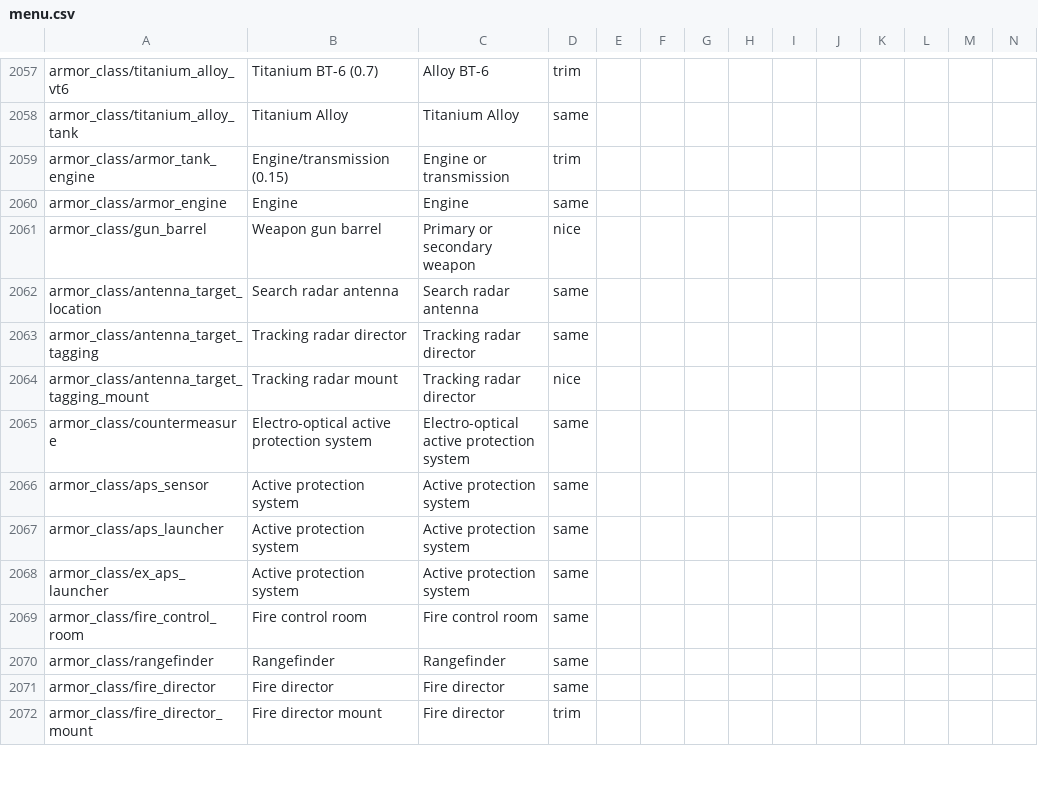
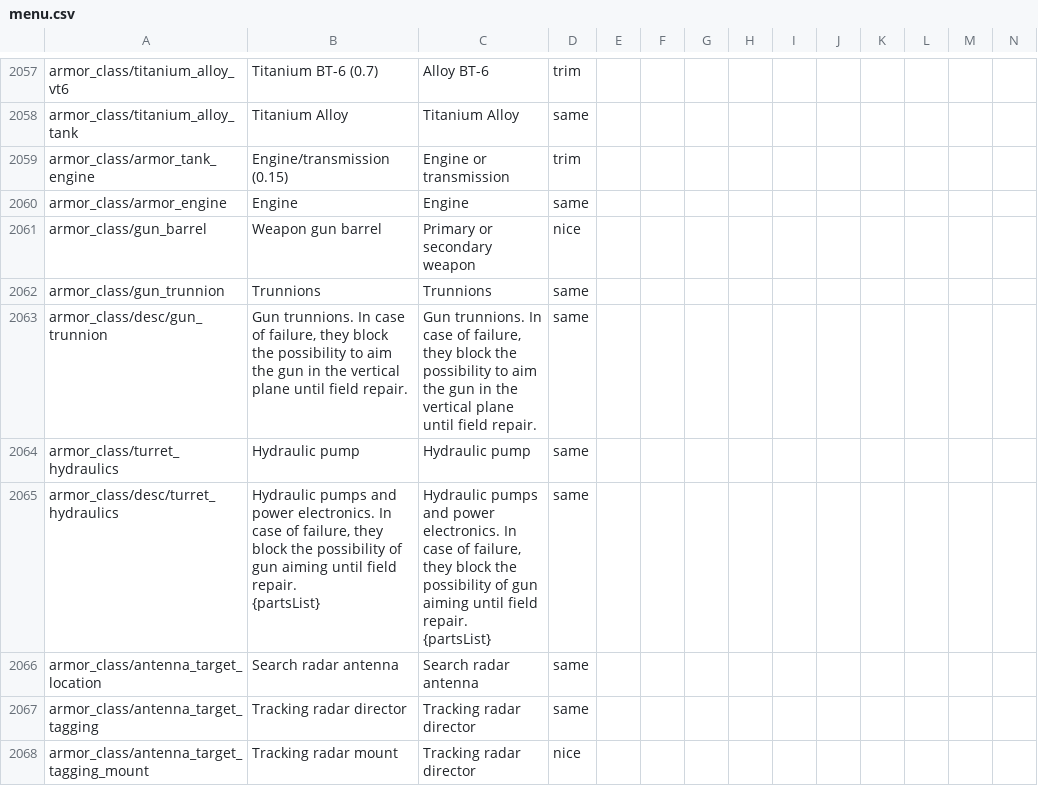
Before and after one commit to mikechuy/SCAM, a CSV file: menu.csv, drawn as a sheet; only a part is shown, gaps mark what is left out; the shorter side is filled out with more unchanged rows; rows hold the shown columns only; ↵ is a line break in a cell; the diff names each change by its address in the sheet, - before the commit and + after, or states it on an @@ line.

```diff
--- a/menu.csv
+++ b/menu.csv
+row 2062: armor_class/gun_trunnion | Trunnions | Trunnions | same
+row 2063: armor_class/desc/gun_trunnion | Gun trunnions. In case of failure, they block the possibility to aim the gun in the vertical plane until field repair. | Gun trunnions. In case of failure, they block the possibility to aim the gun in the vertical plane until field repair. | same
+row 2064: armor_class/turret_hydraulics | Hydraulic pump | Hydraulic pump | same
+row 2065: armor_class/desc/turret_hydraulics | Hydraulic pumps and power electronics. In case of failure, they block the possibility of gun aiming until field repair. ↵ {partsList} | Hydraulic pumps and power electronics. In case of failure, they block the possibility of gun aiming until field repair. ↵ {partsList} | same
```
Also changed, not shown: controls.csv, missions_hints.csv, 4 other files.
